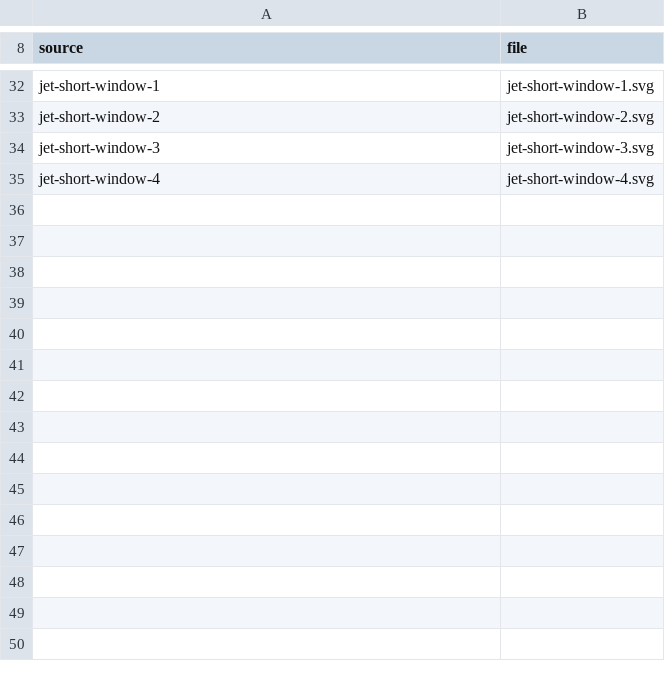
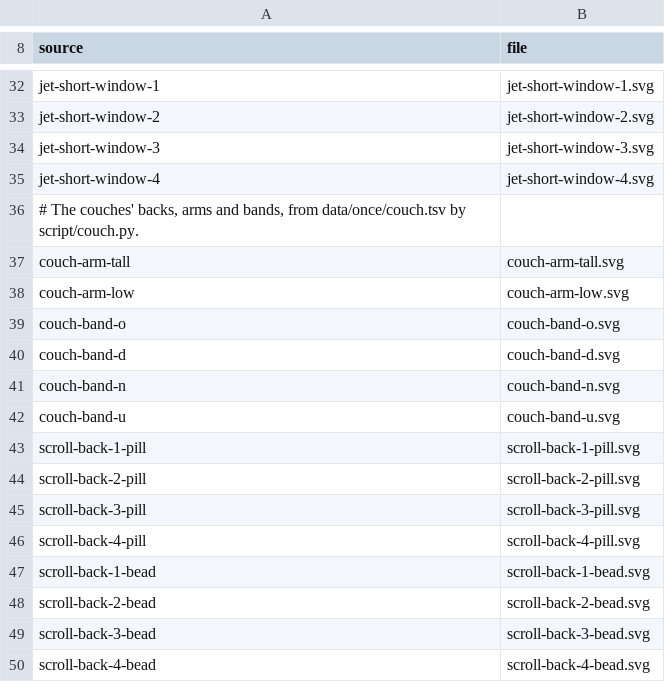
Before and after one commit to gemphi/phikit, a TSV file: crates/appkit/app/phiogy/data/once/source.tsv, drawn as a sheet; only a part is shown, gaps mark what is left out; the diff names each change by its address in the sheet, - before the commit and + after, or states it on an @@ line.

```diff
--- a/crates/appkit/app/phiogy/data/once/source.tsv
+++ b/crates/appkit/app/phiogy/data/once/source.tsv
+row 36: # The couches' backs, arms and bands, from data/once/couch.tsv by script/couch.py.
+row 37: couch-arm-tall | couch-arm-tall.svg
+row 38: couch-arm-low | couch-arm-low.svg
+row 39: couch-band-o | couch-band-o.svg
+row 40: couch-band-d | couch-band-d.svg
+row 41: couch-band-n | couch-band-n.svg
+row 42: couch-band-u | couch-band-u.svg
+row 43: scroll-back-1-pill | scroll-back-1-pill.svg
+row 44: scroll-back-2-pill | scroll-back-2-pill.svg
+row 45: scroll-back-3-pill | scroll-back-3-pill.svg
+row 46: scroll-back-4-pill | scroll-back-4-pill.svg
+row 47: scroll-back-1-bead | scroll-back-1-bead.svg
+row 48: scroll-back-2-bead | scroll-back-2-bead.svg
+row 49: scroll-back-3-bead | scroll-back-3-bead.svg
+row 50: scroll-back-4-bead | scroll-back-4-bead.svg
```
Also changed, not shown: crates/appkit/app/phiogy/data/once/look.tsv, 55 other files.
